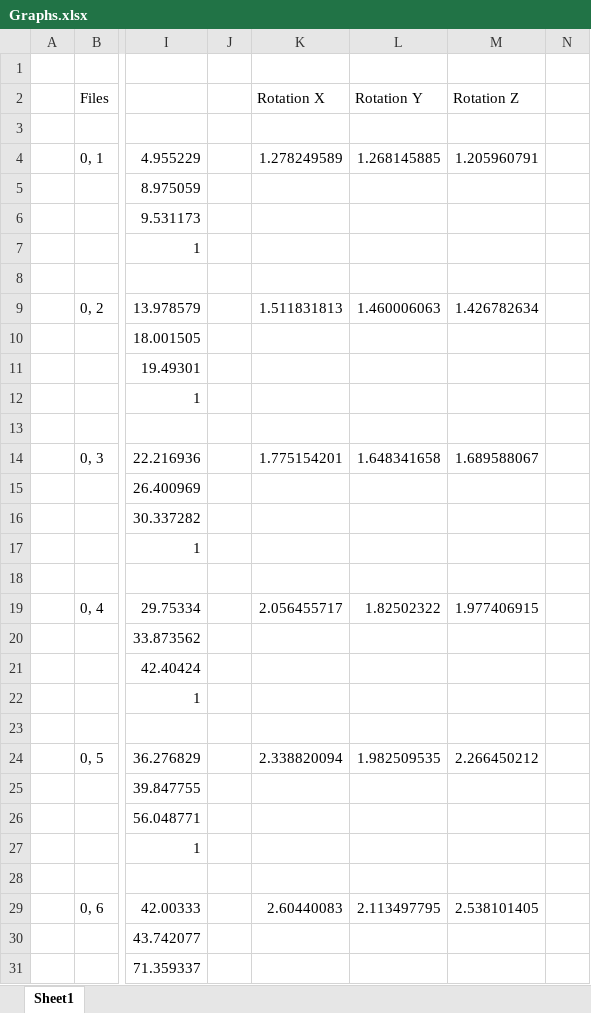
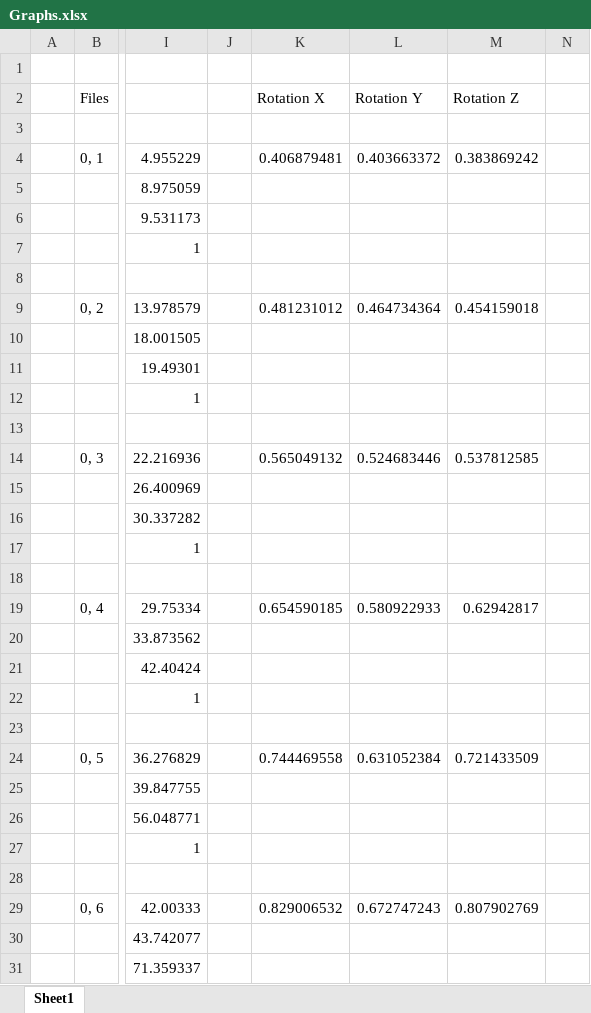
Before and after one commit to ALEXJAZZ008008/MSc-Dissertation, an Excel workbook: Report/Misc/Test Output/Simple Plane Test/Relative/Graphs.xlsx, sheet Sheet1, drawn as a sheet; only a part is shown, gaps mark what is left out; values as stored, in another font and other column widths than the file's, no borders; charts and pictures not drawn; the diff covers the shown part only; the diff names each change by its address in the sheet, - before the commit and + after, or states it on an @@ line.

Commit message:
still on background, fixed graphs to be in terms of radians etc. added nice graphs to metrics. have wrote a fair bit now though... just got to hope someone likes it!

```diff
--- a/Report/Misc/Test Output/Simple Plane Test/Relative/Graphs.xlsx (sheet Sheet1)
+++ b/Report/Misc/Test Output/Simple Plane Test/Relative/Graphs.xlsx (sheet Sheet1)
-K4 (Rotation X): 1.278249589
+K4 (Rotation X): 0.406879481
-L4 (Rotation Y): 1.268145885
+L4 (Rotation Y): 0.403663372
-M4 (Rotation Z): 1.205960791
+M4 (Rotation Z): 0.383869242
-K9 (Rotation X): 1.511831813
+K9 (Rotation X): 0.481231012
-L9 (Rotation Y): 1.460006063
+L9 (Rotation Y): 0.464734364
-M9 (Rotation Z): 1.426782634
+M9 (Rotation Z): 0.454159018
-K14 (Rotation X): 1.775154201
+K14 (Rotation X): 0.565049132
-L14 (Rotation Y): 1.648341658
+L14 (Rotation Y): 0.524683446
-M14 (Rotation Z): 1.689588067
+M14 (Rotation Z): 0.537812585
-K19 (Rotation X): 2.056455717
+K19 (Rotation X): 0.654590185
-L19 (Rotation Y): 1.82502322
+L19 (Rotation Y): 0.580922933
-M19 (Rotation Z): 1.977406915
+M19 (Rotation Z): 0.62942817
-K24 (Rotation X): 2.338820094
+K24 (Rotation X): 0.744469558
-L24 (Rotation Y): 1.982509535
+L24 (Rotation Y): 0.631052384
-M24 (Rotation Z): 2.266450212
+M24 (Rotation Z): 0.721433509
-K29 (Rotation X): 2.60440083
+K29 (Rotation X): 0.829006532
-L29 (Rotation Y): 2.113497795
+L29 (Rotation Y): 0.672747243
-M29 (Rotation Z): 2.538101405
+M29 (Rotation Z): 0.807902769
```
Also changed, not shown: 15 edited cells elsewhere in this sheet, formulas that keep their value, charts or pictures, Report/Misc/Test Output/Arduino Test/Graphs.xlsx, Report/Misc/Test Output/Curve Test/Graphs.xlsx, 11 other files.
